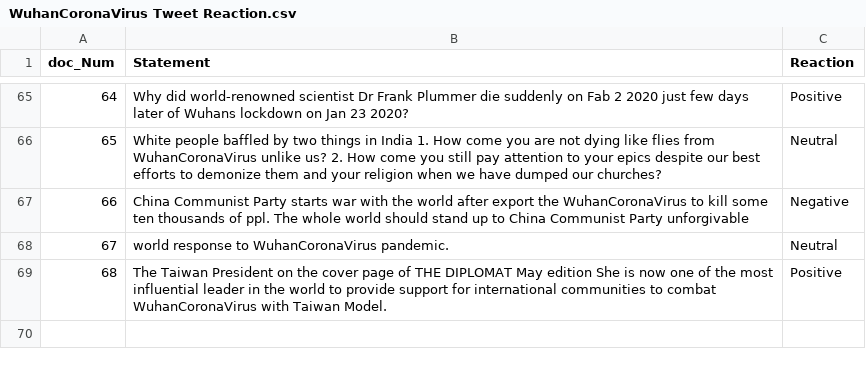
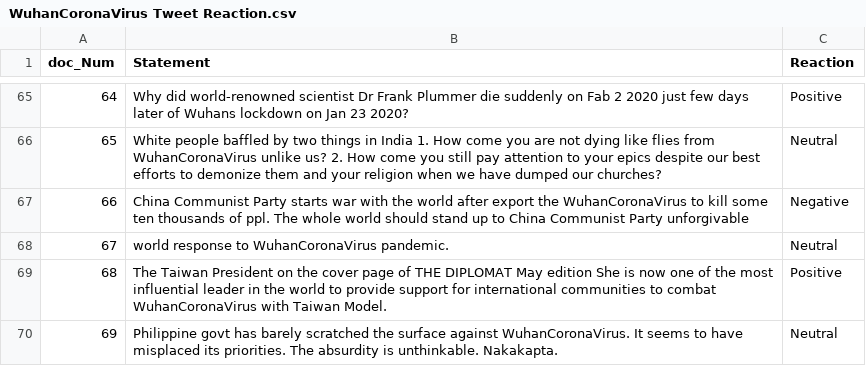
Before and after one commit to NikhithaKunati/INFO5731_Spring2020, a CSV file: WuhanCoronaVirus Tweet Reaction.csv, drawn as a sheet; only a part is shown, gaps mark what is left out.

Commit message:
Update WuhanCoronaVirus Tweet Reaction.csv

```diff
--- a/WuhanCoronaVirus Tweet Reaction.csv
+++ b/WuhanCoronaVirus Tweet Reaction.csv
@@ -69 +69,2 @@
 68,The Taiwan President on the cover page of THE DIPLOMAT May edition She is now one of the most influential leader in the world to provide support for international communities to combat WuhanCoronaVirus with Taiwan Model.,Positive
+69,Philippine govt has barely scratched the surface against WuhanCoronaVirus. It seems to have misplaced its priorities. The absurdity is unthinkable. Nakakapta.,Neutral
```
